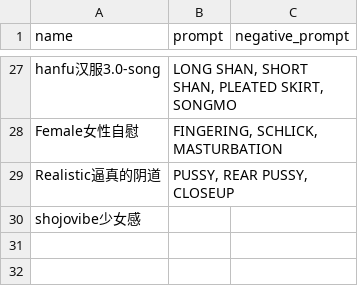
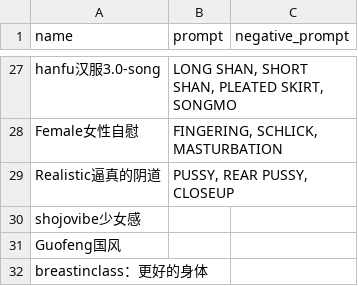
Before and after one commit to 2517518603/sd-configs, a CSV file: dist/styles.csv, drawn as a sheet; only a part is shown, gaps mark what is left out.

Commit message:
Update styles.csv

```diff
--- a/dist/styles.csv
+++ b/dist/styles.csv
@@ -30 +30,3 @@ Realistic逼真的阴道,"PUSSY, REAR PUSSY, CLOSEUP",
 shojovibe少女感,"",
+Guofeng国风,"",
+breastinclass：更好的身体,"",
```
